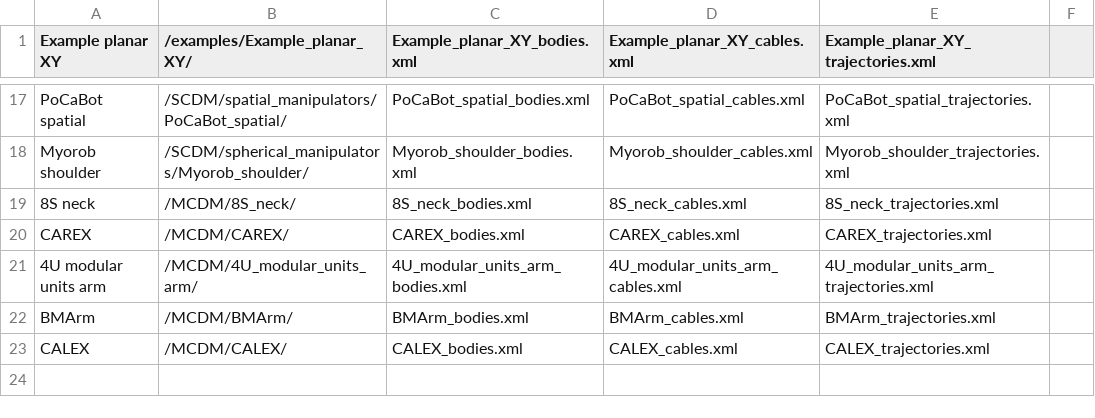
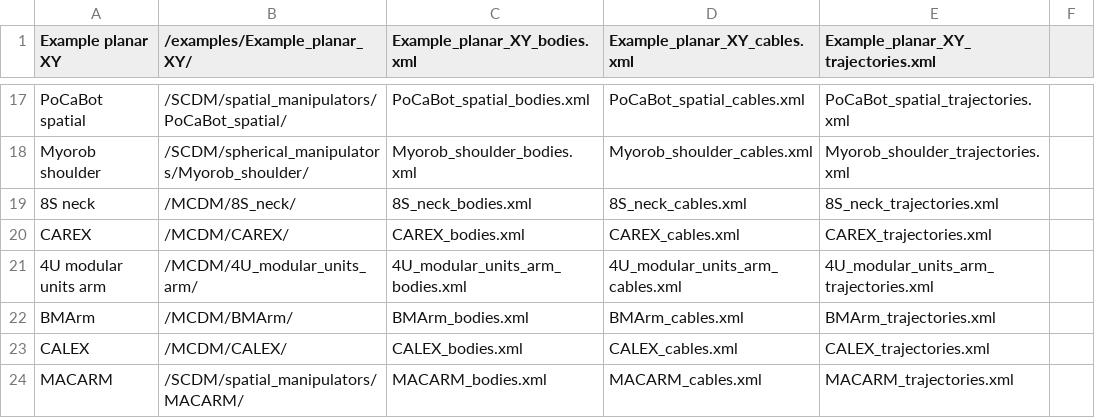
Before and after one commit to darwinlau/CASPR, a CSV file: data/model_config/models/models_list.csv, drawn as a sheet; only a part is shown, gaps mark what is left out; the diff names each change by its address in the sheet, - before the commit and + after, or states it on an @@ line.

Commit message:
Added MACARM cable robot

```diff
--- a/data/model_config/models/models_list.csv
+++ b/data/model_config/models/models_list.csv
+row 24: MACARM | /SCDM/spatial_manipulators/MACARM/ | MACARM_bodies.xml | MACARM_cables.xml | MACARM_trajectories.xml
```
Also changed, not shown: 4 other files.
